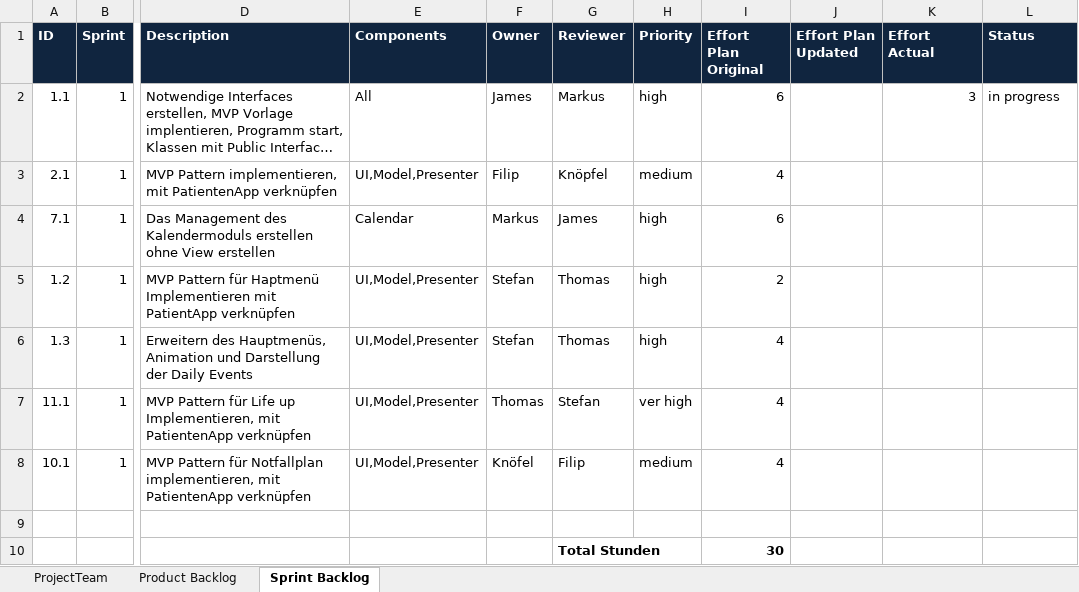
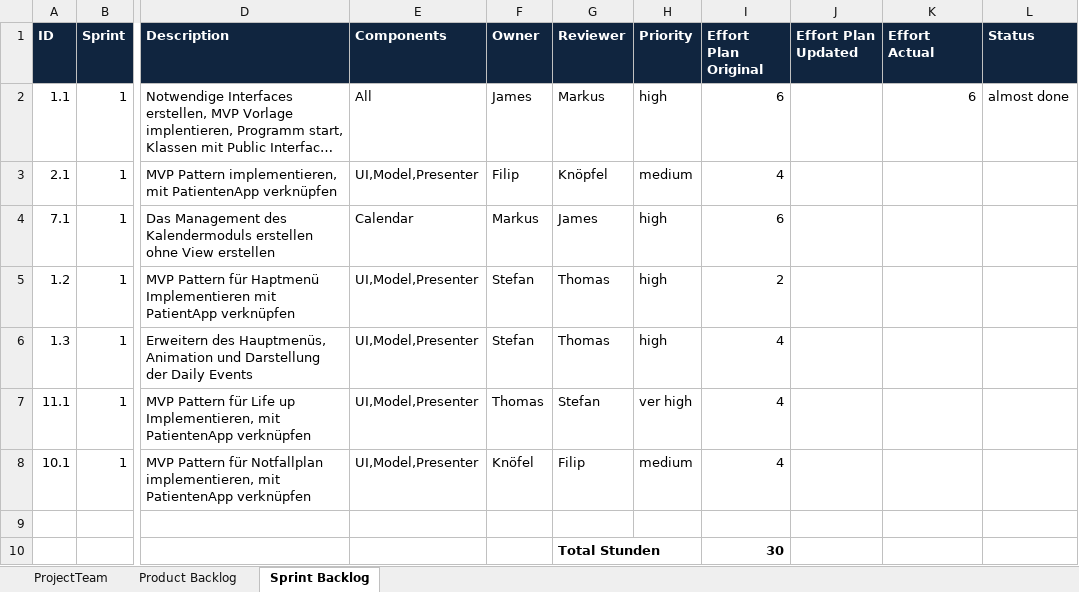
Before and after one commit to shylux/ch.bfh.bti7081.s2015.rot, an Excel workbook: doc/task10/scrum.xlsx, sheet Sprint Backlog, drawn as a sheet; only a part is shown, gaps mark what is left out; long unchanged cells end in …; values as stored, in another font and other column widths than the file's, no borders; the diff names each change by its address in the sheet, - before the commit and + after, or states it on an @@ line.

Commit message:
updated backlog

```diff
--- a/doc/task10/scrum.xlsx (sheet Sprint Backlog)
+++ b/doc/task10/scrum.xlsx (sheet Sprint Backlog)
-K2 (Effort Actual): 3
+K2 (Effort Actual): 6
-L2 (Status): in progress
+L2 (Status): almost done
```
